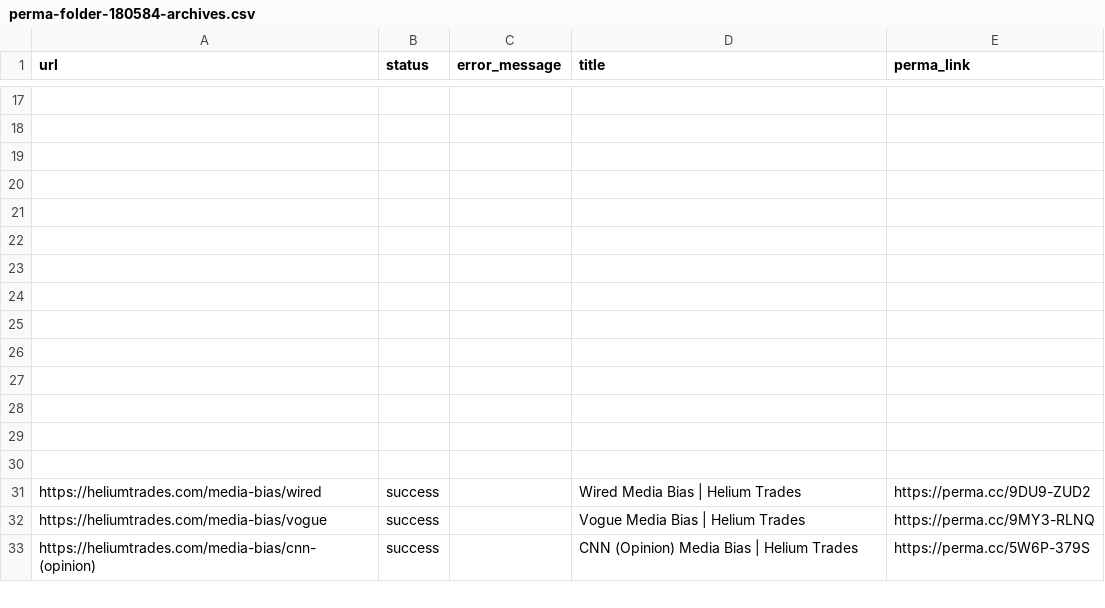
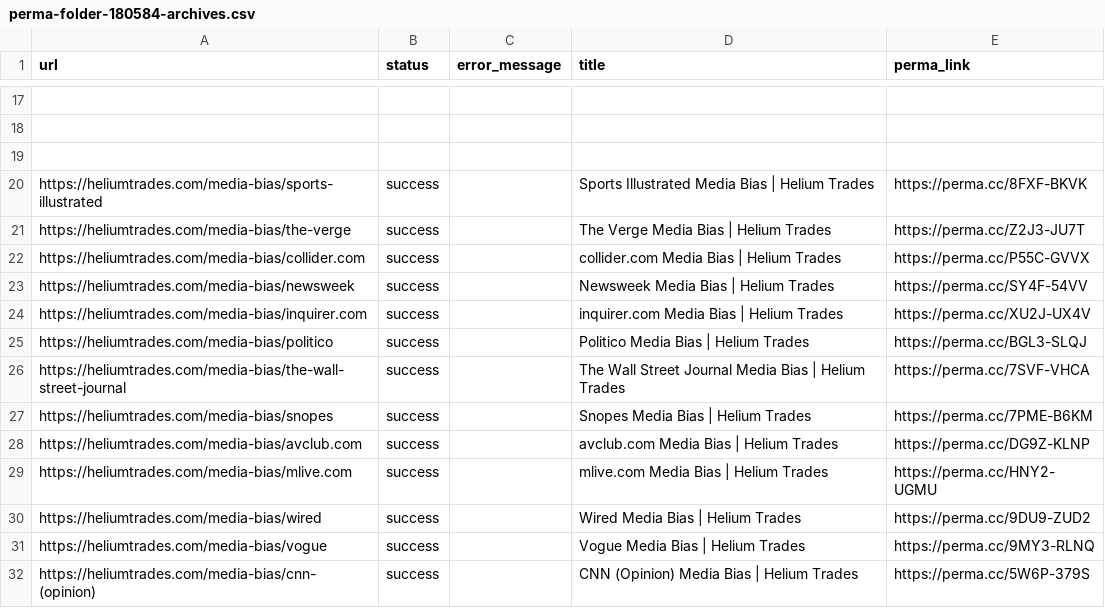
Before and after one commit to Fengsemul/permacclinks, a CSV file: perma-folder-180584-archives.csv, drawn as a sheet; only a part is shown, gaps mark what is left out; removed rows and columns are numbered as before the commit, all else as after; the diff names each change by its address in the sheet, - before the commit and + after, or states it on an @@ line.

Commit message:
Update perma-folder-180584-archives.csv

```diff
--- a/perma-folder-180584-archives.csv
+++ b/perma-folder-180584-archives.csv
-row 20: (empty)
+row 20: https://heliumtrades.com/media-bias/sports-illustrated | success |  | Sports Illustrated Media Bias | Helium Trades | https://perma.cc/8FXF-BKVK
-row 21: (empty)
+row 21: https://heliumtrades.com/media-bias/the-verge | success |  | The Verge Media Bias | Helium Trades | https://perma.cc/Z2J3-JU7T
-row 22: (empty)
+row 22: https://heliumtrades.com/media-bias/collider.com | success |  | collider.com Media Bias | Helium Trades | https://perma.cc/P55C-GVVX
-row 23: (empty)
+row 23: https://heliumtrades.com/media-bias/newsweek | success |  | Newsweek Media Bias | Helium Trades | https://perma.cc/SY4F-54VV
-row 24: (empty)
+row 24: https://heliumtrades.com/media-bias/inquirer.com | success |  | inquirer.com Media Bias | Helium Trades | https://perma.cc/XU2J-UX4V
-row 25: (empty)
+row 25: https://heliumtrades.com/media-bias/politico | success |  | Politico Media Bias | Helium Trades | https://perma.cc/BGL3-SLQJ
-row 26: (empty)
+row 26: https://heliumtrades.com/media-bias/the-wall-street-journal | success |  | The Wall Street Journal Media Bias | Helium Trades | https://perma.cc/7SVF-VHCA
-row 27: (empty)
+row 27: https://heliumtrades.com/media-bias/snopes | success |  | Snopes Media Bias | Helium Trades | https://perma.cc/7PME-B6KM
-row 28: (empty)
+row 28: https://heliumtrades.com/media-bias/avclub.com | success |  | avclub.com Media Bias | Helium Trades | https://perma.cc/DG9Z-KLNP
-row 29: (empty)
+row 29: https://heliumtrades.com/media-bias/mlive.com | success |  | mlive.com Media Bias | Helium Trades | https://perma.cc/HNY2-UGMU
-row 30: (empty)
```
